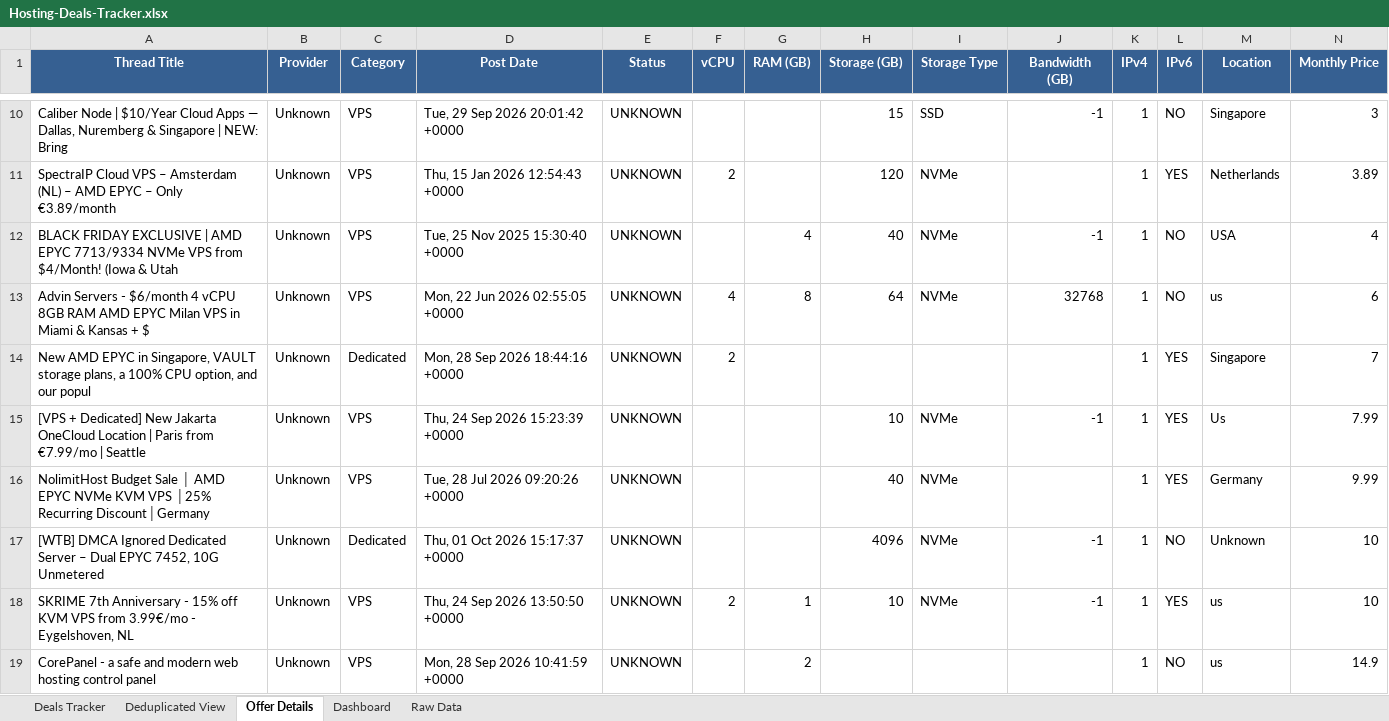
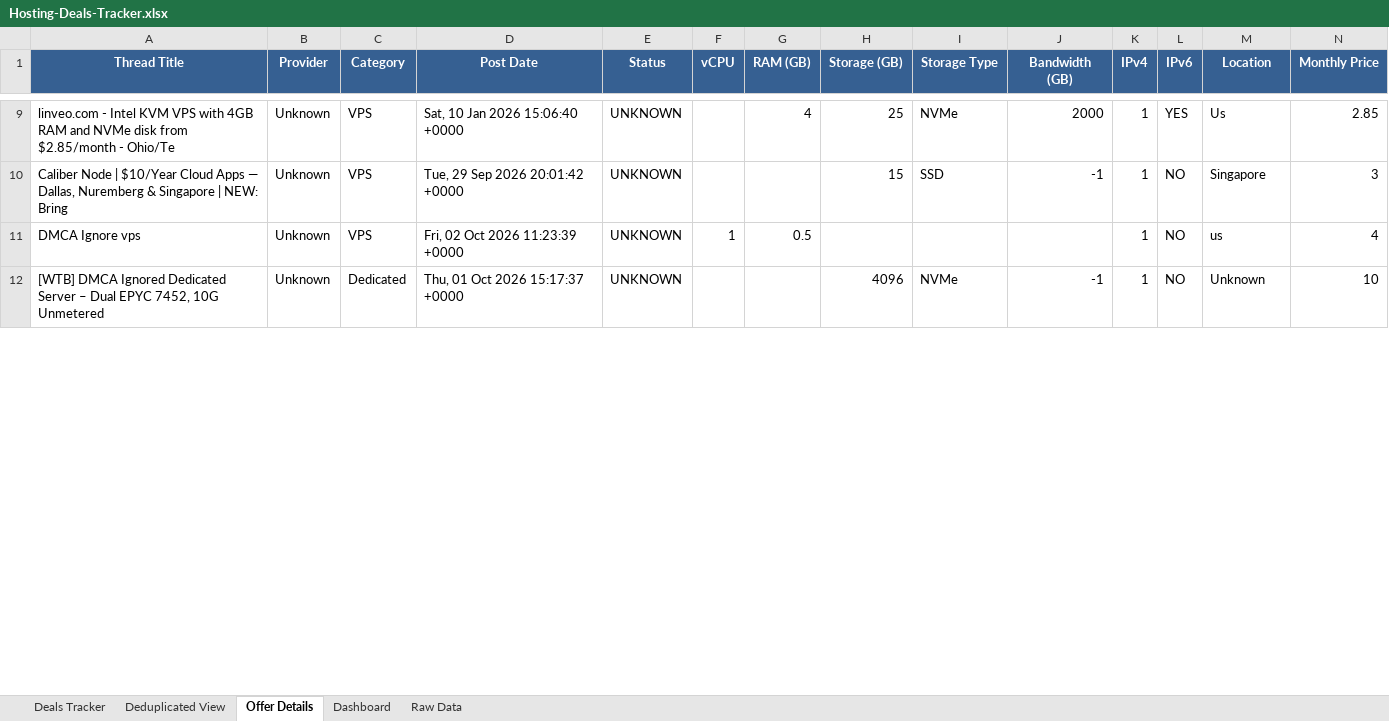
Before and after one commit to bojak83318/hosting-deals-tracker, an Excel workbook: output/Hosting-Deals-Tracker.xlsx, sheet Offer Details, drawn as a sheet; only a part is shown, gaps mark what is left out; values as stored, in another font and other column widths than the file's, no borders; removed rows and columns are numbered as before the commit, all else as after; rows hold the shown columns only; the diff covers the shown part only; the diff names each change by its address in the sheet, - before the commit and + after, or states it on an @@ line.

```diff
--- a/output/Hosting-Deals-Tracker.xlsx (sheet Offer Details)
+++ b/output/Hosting-Deals-Tracker.xlsx (sheet Offer Details)
+row 9: linveo.com - Intel KVM VPS with 4GB RAM and NVMe disk from $2.85/month - Ohio/Te | Unknown | VPS | Sat, 10 Jan 2026 15:06:40 +0000 | UNKNOWN |  | 4 | 25 | NVMe | 2000 | 1 | YES | Us | 2.85
-row 11: SpectraIP Cloud VPS – Amsterdam (NL) – AMD EPYC – Only €3.89/month | Unknown | VPS | Thu, 15 Jan 2026 12:54:43 +0000 | UNKNOWN | 2 |  | 120 | NVMe |  | 1 | YES | Netherlands | 3.89
-row 12: BLACK FRIDAY EXCLUSIVE | AMD EPYC 7713/9334 NVMe VPS from $4/Month! (Iowa & Utah | Unknown | VPS | Tue, 25 Nov 2025 15:30:40 +0000 | UNKNOWN |  | 4 | 40 | NVMe | -1 | 1 | NO | USA | 4
-row 13: Advin Servers - $6/month 4 vCPU 8GB RAM AMD EPYC Milan VPS in Miami & Kansas + $ | Unknown | VPS | Mon, 22 Jun 2026 02:55:05 +0000 | UNKNOWN | 4 | 8 | 64 | NVMe | 32768 | 1 | NO | us | 6
-row 14: New AMD EPYC in Singapore, VAULT storage plans, a 100% CPU option, and our popul | Unknown | Dedicated | Mon, 28 Sep 2026 18:44:16 +0000 | UNKNOWN | 2 |  |  |  |  | 1 | YES | Singapore | 7
-row 15: [VPS + Dedicated] New Jakarta OneCloud Location | Paris from €7.99/mo | Seattle | Unknown | VPS | Thu, 24 Sep 2026 15:23:39 +0000 | UNKNOWN |  |  | 10 | NVMe | -1 | 1 | YES | Us | 7.99
-row 16: NolimitHost Budget Sale │ AMD EPYC NVMe KVM VPS │25% Recurring Discount│Germany | Unknown | VPS | Tue, 28 Jul 2026 09:20:26 +0000 | UNKNOWN |  |  | 40 | NVMe |  | 1 | YES | Germany | 9.99
+row 11: DMCA Ignore vps | Unknown | VPS | Fri, 02 Oct 2026 11:23:39 +0000 | UNKNOWN | 1 | 0.5 |  |  |  | 1 | NO | us | 4
-row 18: SKRIME 7th Anniversary - 15% off KVM VPS from 3.99€/mo - Eygelshoven, NL | Unknown | VPS | Thu, 24 Sep 2026 13:50:50 +0000 | UNKNOWN | 2 | 1 | 10 | NVMe | -1 | 1 | YES | us | 10
-row 19: CorePanel - a safe and modern web hosting control panel | Unknown | VPS | Mon, 28 Sep 2026 10:41:59 +0000 | UNKNOWN |  | 2 |  |  |  | 1 | NO | us | 14.9
```
Also changed, not shown: 12 added rows, 10 removed rows and 17 edited cells elsewhere in this sheet, sheet Raw Data, sheet Deals Tracker, sheet Deduplicated View, sheet Dashboard, 1 other file.
